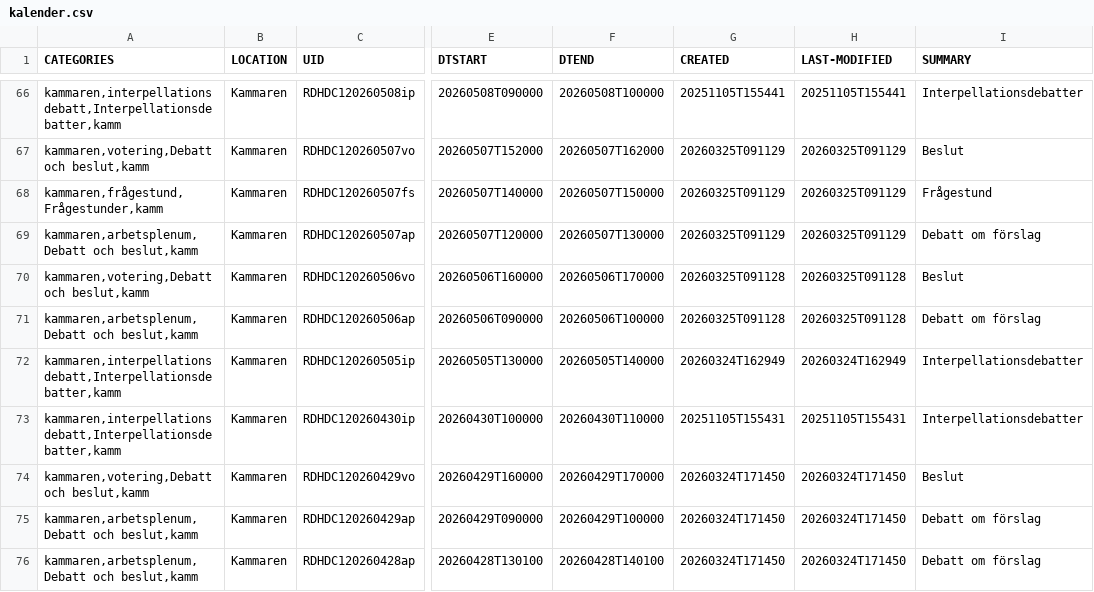
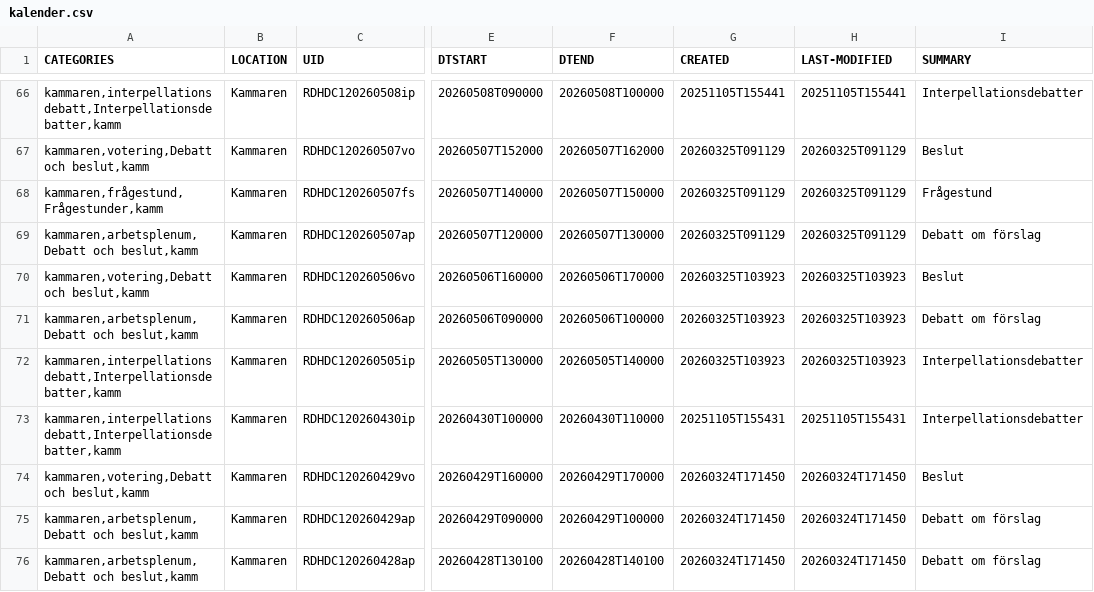
Before and after one commit to DataHub2/programmering_inom_dataplatform-Lab2, a CSV file: data/kalender.csv, drawn as a sheet; only a part is shown, gaps mark what is left out; the diff names each change by its address in the sheet, - before the commit and + after, or states it on an @@ line.

```diff
--- a/data/kalender.csv
+++ b/data/kalender.csv
-G70:G71 (CREATED): 20260325T091128
+G70:G71 (CREATED): 20260325T103923
-H70:H71 (LAST-MODIFIED): 20260325T091128
+H70:H71 (LAST-MODIFIED): 20260325T103923
-G72 (CREATED): 20260324T162949
+G72 (CREATED): 20260325T103923
-H72 (LAST-MODIFIED): 20260324T162949
+H72 (LAST-MODIFIED): 20260325T103923
```
Also changed, not shown: data/dokument.csv, 2 other files.
